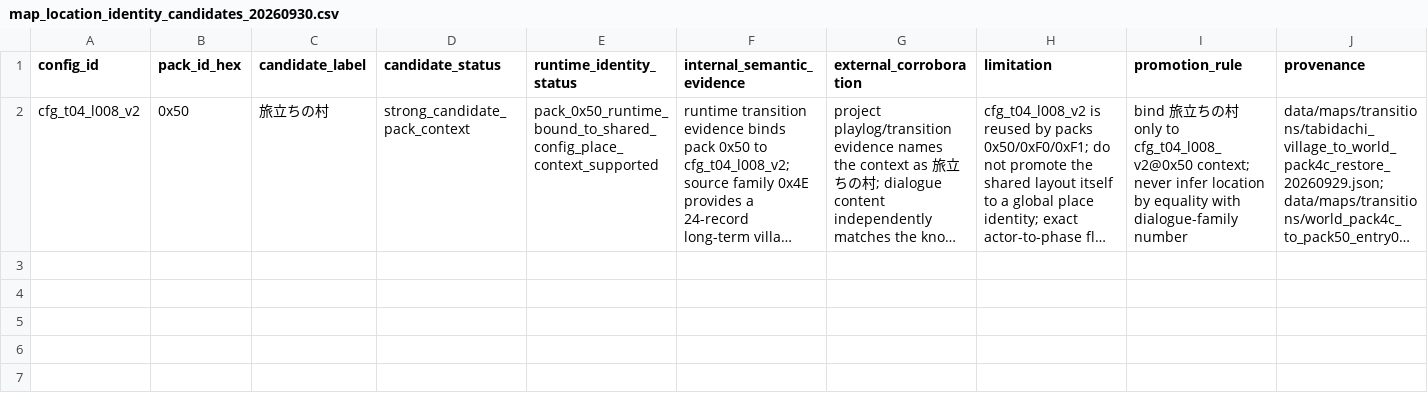
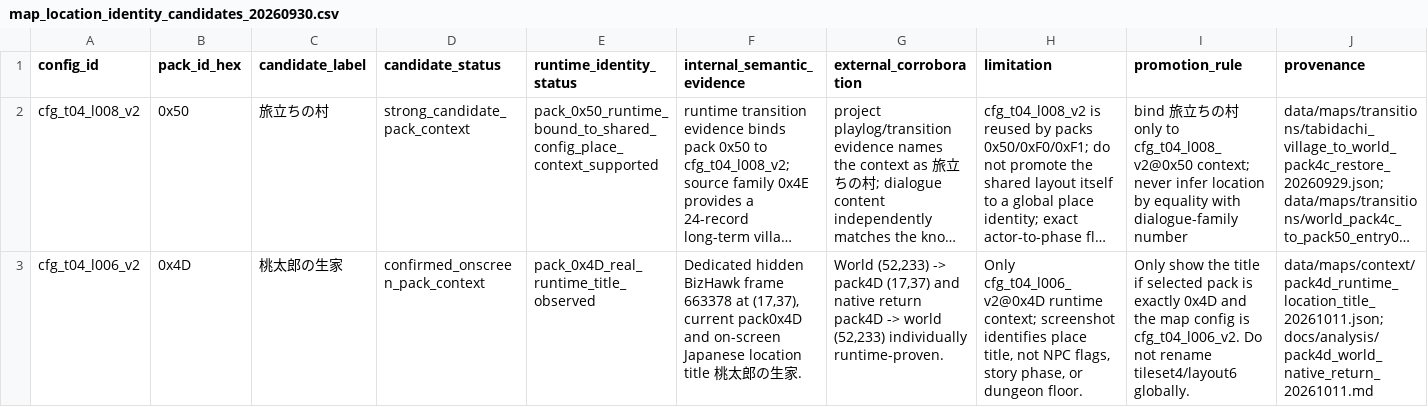
Before and after one commit to zin1985/shinmomo, a CSV file: data/maps/context/map_location_identity_candidates_20260930.csv, drawn as a sheet; long unchanged cells end in …; the diff names each change by its address in the sheet, - before the commit and + after, or states it on an @@ line.

Commit message:
analysis: verify Momotaro birthplace title and prioritize dungeon entry

```diff
--- a/data/maps/context/map_location_identity_candidates_20260930.csv
+++ b/data/maps/context/map_location_identity_candidates_20260930.csv
+row 3: cfg_t04_l006_v2 | 0x4D | 桃太郎の生家 | confirmed_onscreen_pack_context | pack_0x4D_real_runtime_title_observed | Dedicated hidden BizHawk frame 663378 at (17,37), current pack0x4D and on-screen Japanese location title 桃太郎の生家. | World (52,233) -> pack4D (17,37) and native return pack4D -> world (52,233) individually runtime-proven. | Only cfg_t04_l006_v2@0x4D runtime context; screenshot identifies place title, not NPC flags, story phase, or dungeon floor. | Only show the title if selected pack is exactly 0x4D and the map config is cfg_t04_l006_v2. Do not rename tileset4/layout6 globally. | data/maps/context/pack4d_runtime_location_title_20261011.json;docs/analysis/pack4d_world_native_return_20261011.md
```
Also changed, not shown: 12 other files.
